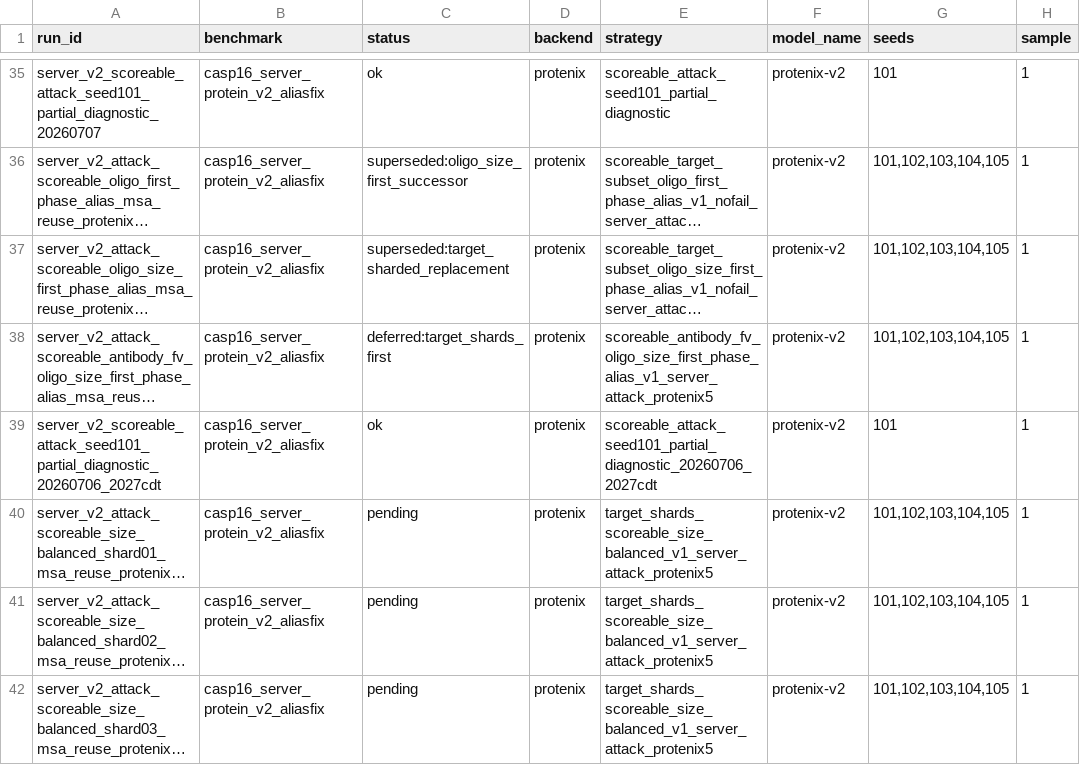
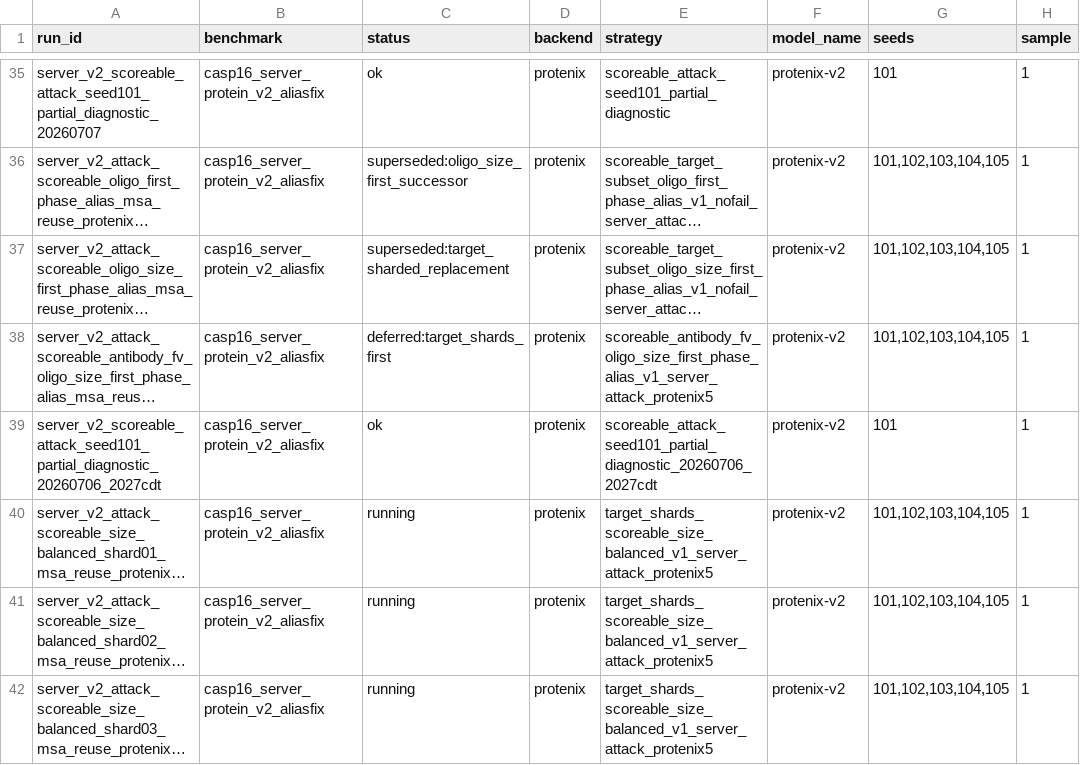
Before and after one commit to CyberDragon93/CASP-16-Autoresearch, a TSV file: runs/manifest.tsv, drawn as a sheet; only a part is shown, gaps mark what is left out; long unchanged cells end in …; the diff covers the shown part only; the diff names each change by its address in the sheet, - before the commit and + after, or states it on an @@ line.

```diff
--- a/runs/manifest.tsv
+++ b/runs/manifest.tsv
-C40:C42 (status): pending
+C40:C42 (status): running
```
Also changed, not shown: 1 added row and 4 edited cells elsewhere in this file, runs/status.tsv, 10 other files.
